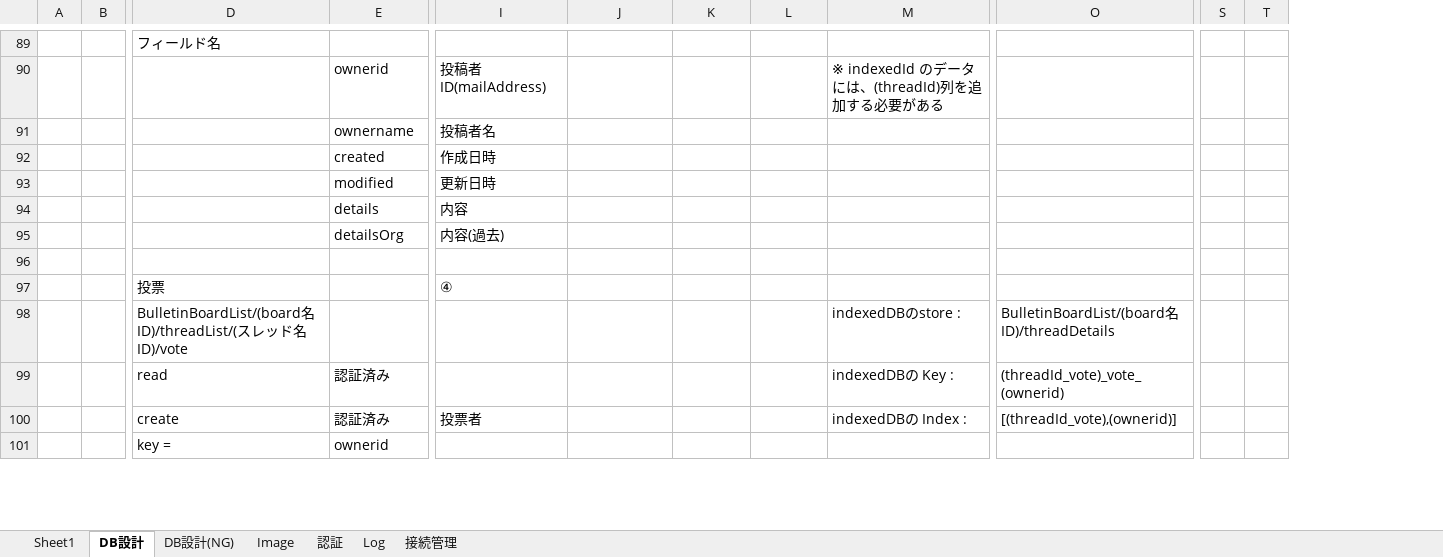
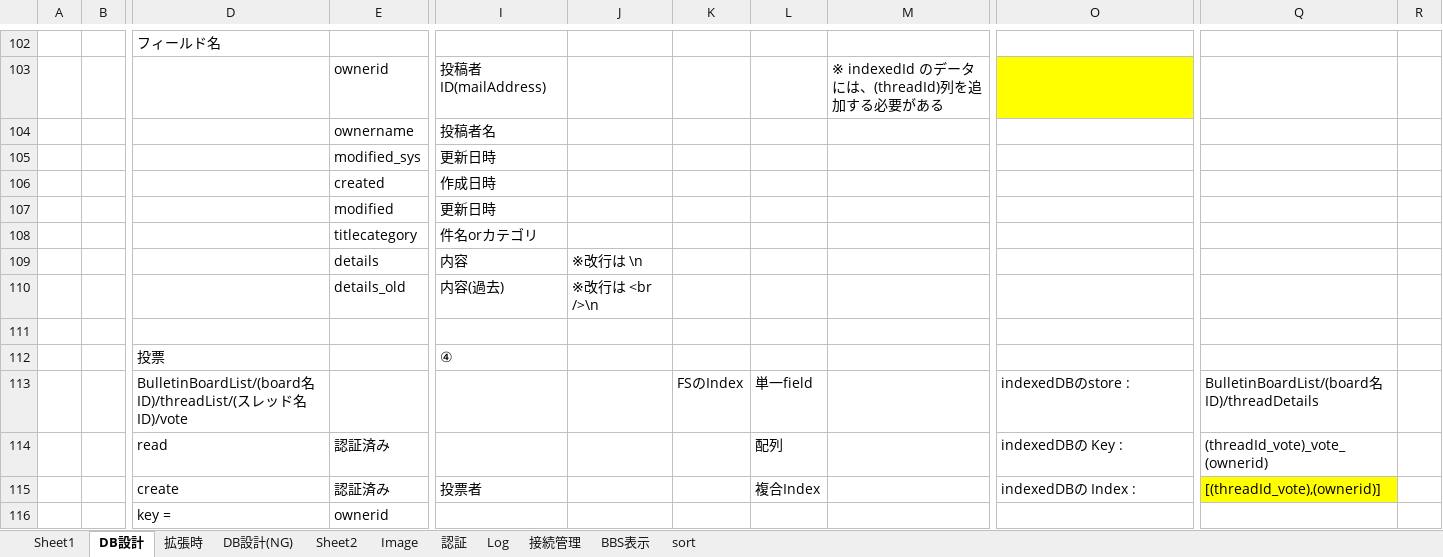
Before and after one commit to BeginnersRack/furutaniBBS, an Excel workbook: 20220923_掲示板-設計.xlsx, sheet DB設計, drawn as a sheet; only a part is shown, gaps mark what is left out; values as stored, in another font and other column widths than the file's, no borders; charts and pictures not drawn; removed rows and columns are numbered as before the commit, all else as after; rows hold the shown columns only; the diff covers the shown part only; the diff names each change by its address in the sheet, - before the commit and + after, or states it on an @@ line.

```diff
--- a/20220923_掲示板-設計.xlsx (sheet DB設計)
+++ b/20220923_掲示板-設計.xlsx (sheet DB設計)
+sheet tab: 拡張時
+sheet tab: Sheet2
+sheet tab: BBS表示
+sheet tab: sort
+column Q, rows 114-115: (threadId_vote)_vote_(ownerid) | [(threadId_vote),(ownerid)]
+column R, empty
-column S, empty
-column T, empty
-O103 fill: none
+O103 fill: #FFFF00
+row 105:  |  |  | modified_sys | 更新日時
+row 108:  |  |  | titlecategory | 件名orカテゴリ
-J109: (empty)
+J109: ※改行は \n
-E110: detailsOrg
+E110: details_old
-J110: (empty)
+J110: ※改行は <br />\n
-row 98:  |  | BulletinBoardList/(board名ID)/threadList/(スレッド名ID)/vote |  |  |  |  |  | indexedDBのstore : | BulletinBoardList/(board名ID)/threadDetails
+row 113:  |  | BulletinBoardList/(board名ID)/threadList/(スレッド名ID)/vote |  |  |  | FSのIndex | 単一field |  | indexedDBのstore : | BulletinBoardList/(board名ID)/threadDetails
-L114: (empty)
+L114: 配列
-M114: indexedDBの Key :
+M114: (empty)
-O114: (threadId_vote)_vote_(ownerid)
+O114: indexedDBの Key :
-L115: (empty)
+L115: 複合Index
-M115: indexedDBの Index :
+M115: (empty)
-O115: [(threadId_vote),(ownerid)]
+O115: indexedDBの Index :
```
Also changed, not shown: 41 added rows, 6 removed rows, 2 moved rows, 29 edited cells and cell formats elsewhere in this sheet, sheet Sheet1, sheet 接続管理, charts or pictures, 27 other files.
